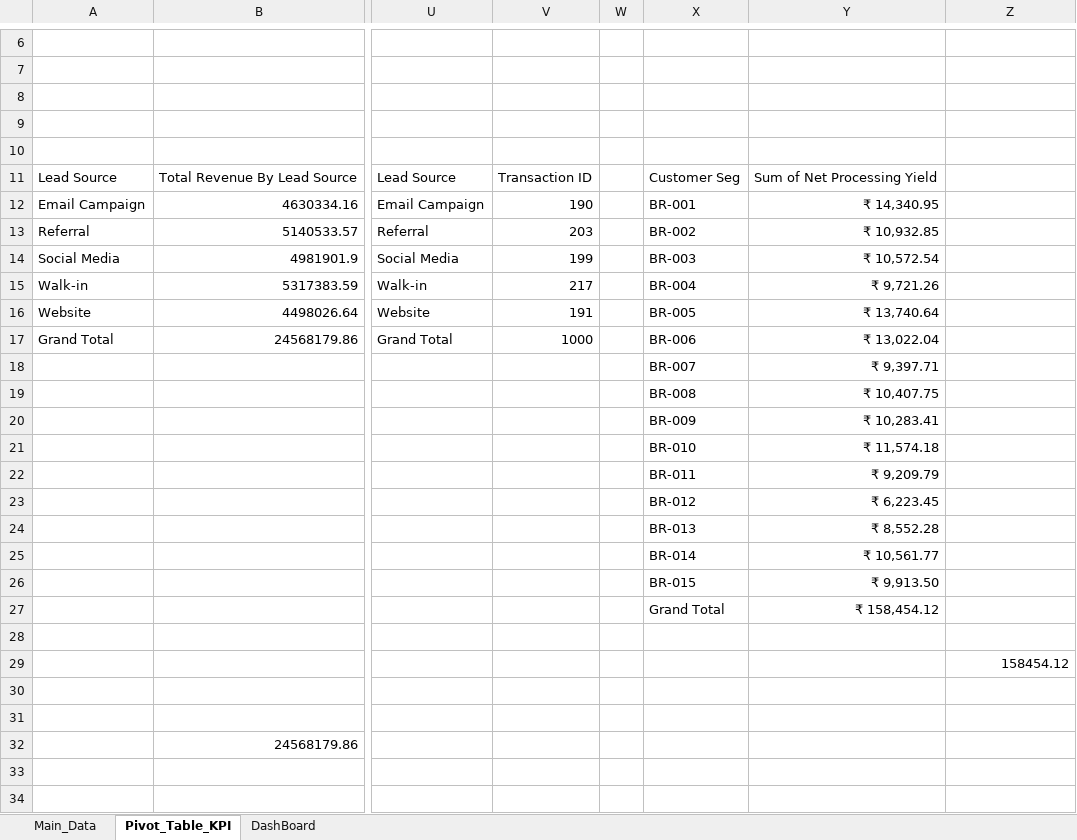
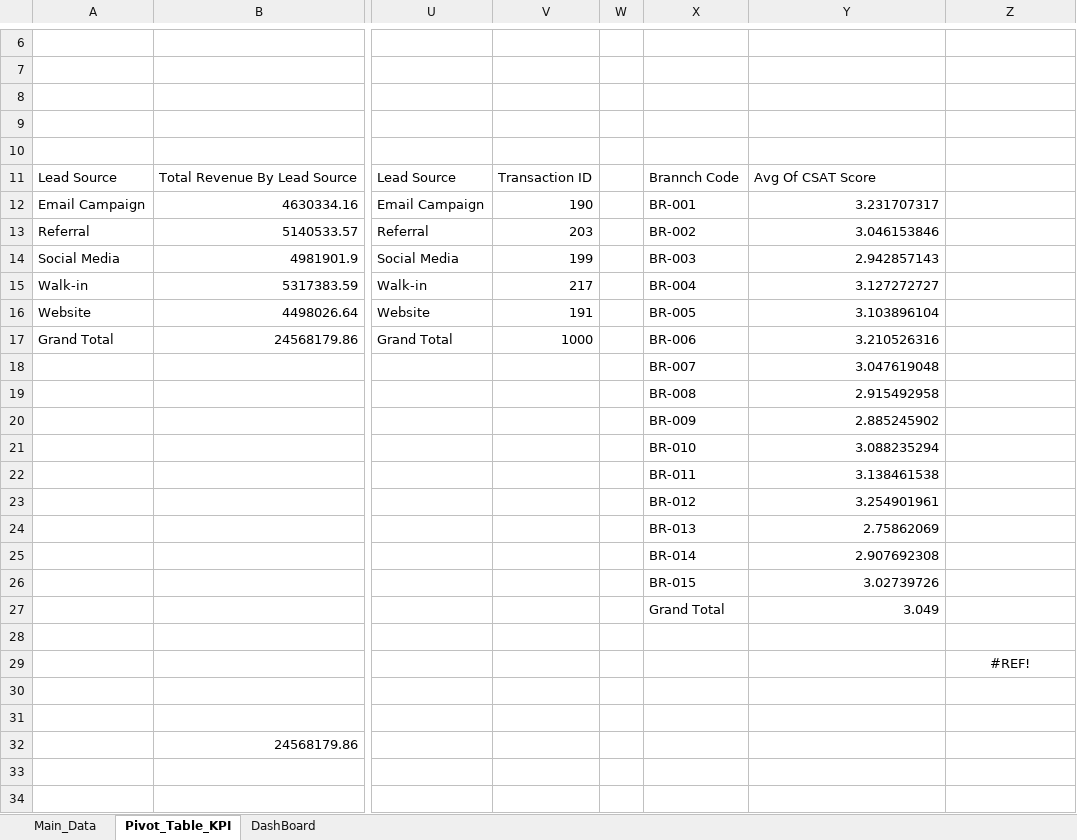
Before and after one commit to Shashank-77a/Excel-Sales-Dashboard, an Excel workbook: Sales Dashboard.xlsx, sheet Pivot_Table_KPI, drawn as a sheet; only a part is shown, gaps mark what is left out; values as stored, in another font and other column widths than the file's, no borders; charts and pictures not drawn; the diff names each change by its address in the sheet, - before the commit and + after, or states it on an @@ line.

```diff
--- a/Sales Dashboard.xlsx (sheet Pivot_Table_KPI)
+++ b/Sales Dashboard.xlsx (sheet Pivot_Table_KPI)
-X11: Customer Seg
+X11: Brannch Code
-Y11: Sum of Net Processing Yield
+Y11: Avg Of CSAT Score
-Y12: ₹ 14,340.95
+Y12: 3.231707317
-Y13: ₹ 10,932.85
+Y13: 3.046153846
-Y14: ₹ 10,572.54
+Y14: 2.942857143
-Y15: ₹ 9,721.26
+Y15: 3.127272727
-Y16: ₹ 13,740.64
+Y16: 3.103896104
-Y17: ₹ 13,022.04
+Y17: 3.210526316
-Y18: ₹ 9,397.71
+Y18: 3.047619048
-Y19: ₹ 10,407.75
+Y19: 2.915492958
-Y20: ₹ 10,283.41
+Y20: 2.885245902
-Y21: ₹ 11,574.18
+Y21: 3.088235294
-Y22: ₹ 9,209.79
+Y22: 3.138461538
-Y23: ₹ 6,223.45
+Y23: 3.254901961
-Y24: ₹ 8,552.28
+Y24: 2.75862069
-Y25: ₹ 10,561.77
+Y25: 2.907692308
-Y26: ₹ 9,913.50
+Y26: 3.02739726
-Y27: ₹ 158,454.12
+Y27: 3.049
-Z29: 158454.12
+Z29: #REF!
-Z29 alignment: right
+Z29 alignment: center
```
Also changed, not shown: sheet DashBoard, charts or pictures, 1 other file.
